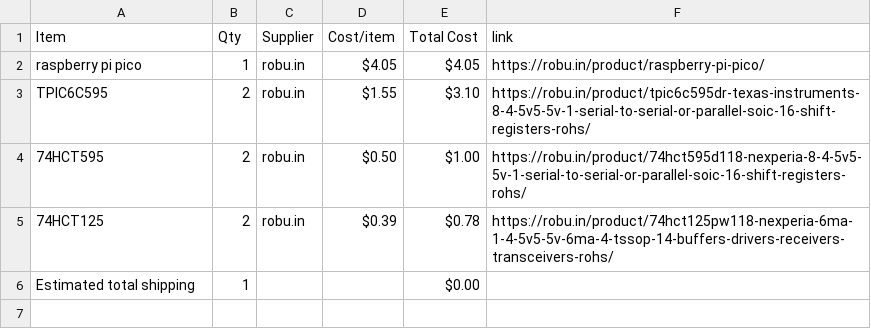
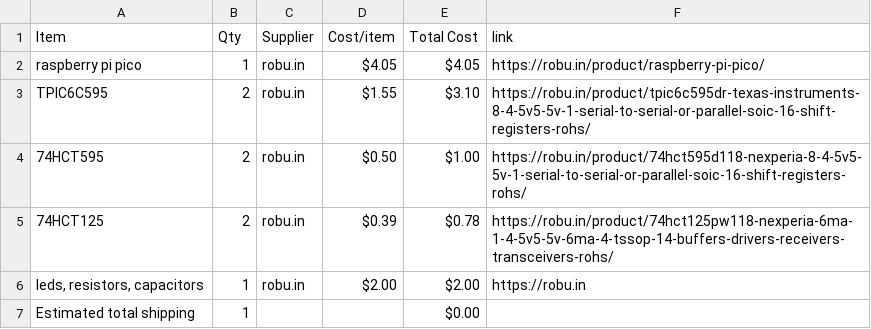
Before and after one commit to janavi2008/JPMatrix, a CSV file: BOM.csv, drawn as a sheet.

Commit message:
Sync JPMatrix from Half Life

```diff
--- a/BOM.csv
+++ b/BOM.csv
@@ -5,2 +5,3 @@ TPIC6C595,2,robu.in,$1.55,$3.10,https://robu.in/product/tpic6c595dr-texas-instru
 74HCT125,2,robu.in,$0.39,$0.78,https://robu.in/product/74hct125pw118-nexperia-6ma-1-4-5v5-5v-6ma-4-tssop-14-buffers-drivers-receivers-transceivers-rohs/
+"leds, resistors, capacitors",1,robu.in,$2.00,$2.00,https://robu.in
 Estimated total shipping,1,,,$0.00,
```
